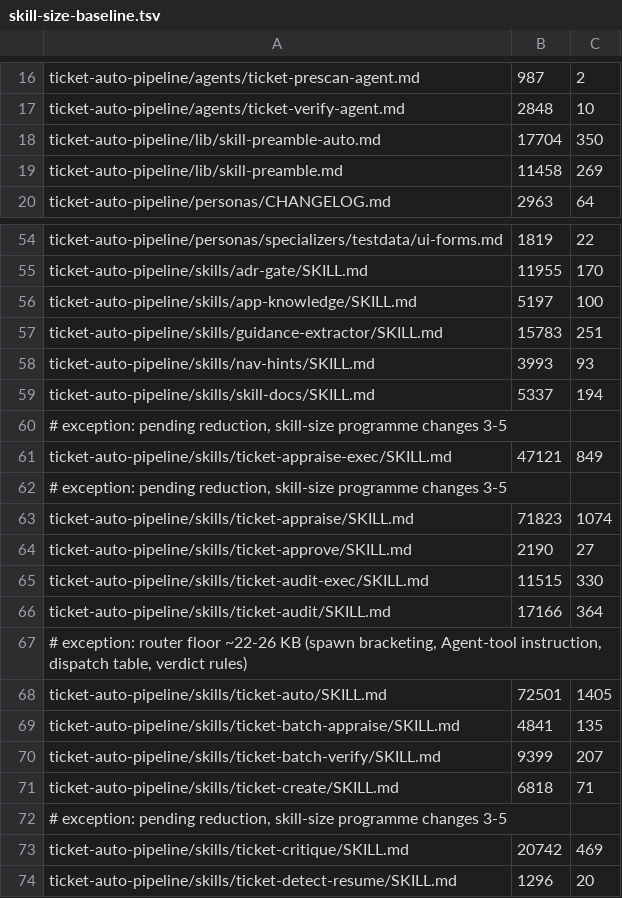
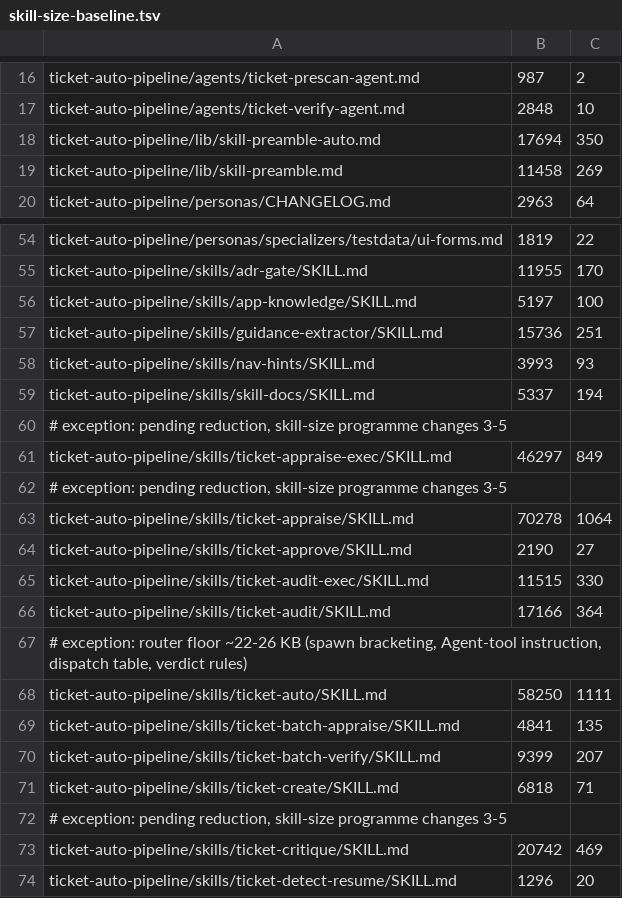
Before and after one commit to rogueprocess13/claude-plugins, a TSV file: scripts/skill-size-baseline.tsv, drawn as a sheet; only a part is shown, gaps mark what is left out; the diff covers the shown part only.

```diff
--- a/scripts/skill-size-baseline.tsv
+++ b/scripts/skill-size-baseline.tsv
@@ -17,3 +17,3 @@ ticket-auto-pipeline/agents/ticket-prescan-agent.md	987	2
 ticket-auto-pipeline/agents/ticket-verify-agent.md	2848	10
-ticket-auto-pipeline/lib/skill-preamble-auto.md	17704	350
+ticket-auto-pipeline/lib/skill-preamble-auto.md	17694	350
 ticket-auto-pipeline/lib/skill-preamble.md	11458	269
@@ -56,3 +56,3 @@ ticket-auto-pipeline/skills/adr-gate/SKILL.md	11955	170
 ticket-auto-pipeline/skills/app-knowledge/SKILL.md	5197	100
-ticket-auto-pipeline/skills/guidance-extractor/SKILL.md	15783	251
+ticket-auto-pipeline/skills/guidance-extractor/SKILL.md	15736	251
 ticket-auto-pipeline/skills/nav-hints/SKILL.md	3993	93
@@ -60,5 +60,5 @@ ticket-auto-pipeline/skills/skill-docs/SKILL.md	5337	194
 # exception: pending reduction, skill-size programme changes 3-5
-ticket-auto-pipeline/skills/ticket-appraise-exec/SKILL.md	47121	849
+ticket-auto-pipeline/skills/ticket-appraise-exec/SKILL.md	46297	849
 # exception: pending reduction, skill-size programme changes 3-5
-ticket-auto-pipeline/skills/ticket-appraise/SKILL.md	71823	1074
+ticket-auto-pipeline/skills/ticket-appraise/SKILL.md	70278	1064
 ticket-auto-pipeline/skills/ticket-approve/SKILL.md	2190	27
@@ -67,3 +67,3 @@ ticket-auto-pipeline/skills/ticket-audit/SKILL.md	17166	364
 # exception: router floor ~22-26 KB (spawn bracketing, Agent-tool instruction, dispatch table, verdict rules)
-ticket-auto-pipeline/skills/ticket-auto/SKILL.md	72501	1405
+ticket-auto-pipeline/skills/ticket-auto/SKILL.md	58250	1111
 ticket-auto-pipeline/skills/ticket-batch-appraise/SKILL.md	4841	135
```
Also changed, not shown: 6 added rows, 6 removed rows and 5 edited cells elsewhere in this file, scripts/skill-context-baseline.tsv.
